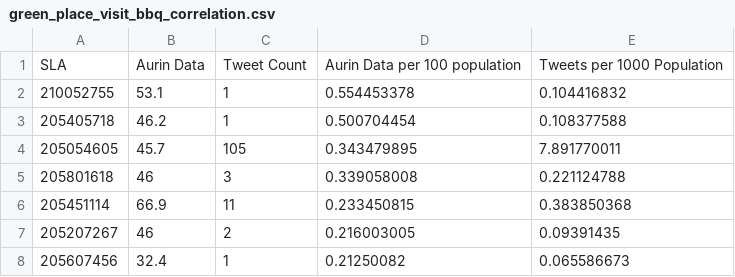
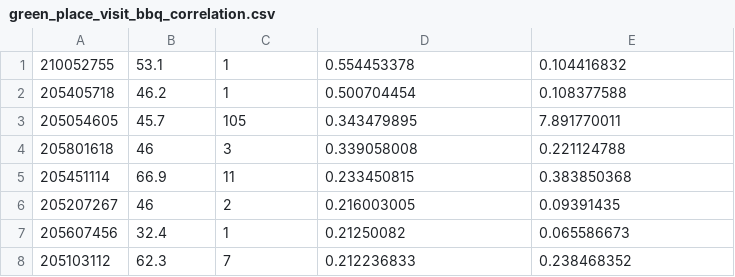
Before and after one commit to bfjin/Cloud_Computing_Data_Visualization, a CSV file: data_visualization/data_analysis/analysis_data/green_place_visit_bbq_correlation.csv, drawn as a sheet; only a part is shown; the shorter side is filled out with more unchanged rows; the diff names each change by its address in the sheet, - before the commit and + after, or states it on an @@ line.

Commit message:
finish politics, greenplaces&bbq, unemployed&afl graphs

```diff
--- a/data_visualization/data_analysis/analysis_data/green_place_visit_bbq_correlation.csv
+++ b/data_visualization/data_analysis/analysis_data/green_place_visit_bbq_correlation.csv
-row 1: SLA | Aurin Data | Tweet Count | Aurin Data per 100 population | Tweets per 1000 Population
```
Also changed, not shown: data_visualization/data_analysis/analysis_data/results_transport_politics.csv, data_visualization/data_analysis/analysis_data/unemplyed_afl_correlation.csv, 21 other files.
